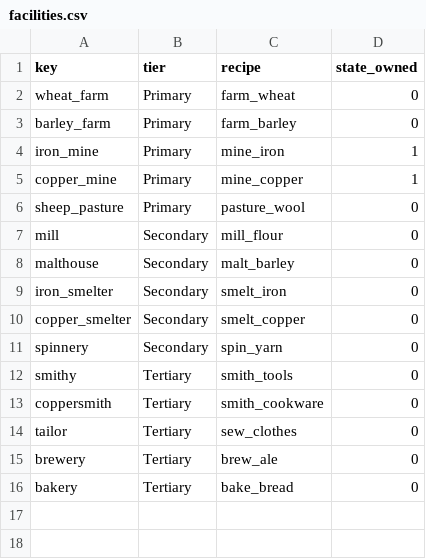
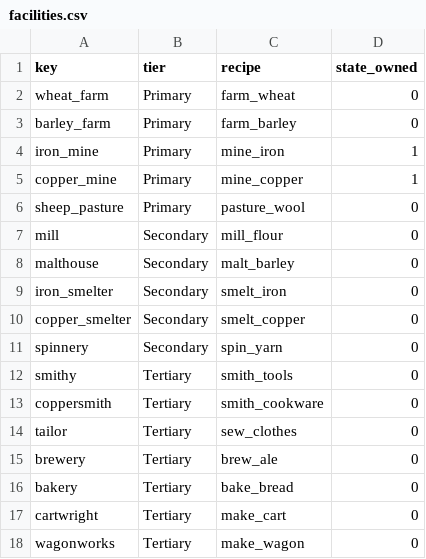
Before and after one commit to Semel-0421/Fantasy-Economic-Simulator, a CSV file: Assets/StreamingAssets/Data/facilities.csv, drawn as a sheet.

```diff
--- a/Assets/StreamingAssets/Data/facilities.csv
+++ b/Assets/StreamingAssets/Data/facilities.csv
@@ -16 +16,3 @@ brewery,Tertiary,brew_ale,0
 bakery,Tertiary,bake_bread,0
+cartwright,Tertiary,make_cart,0
+wagonworks,Tertiary,make_wagon,0
```
Also changed, not shown: Assets/StreamingAssets/Data/config.csv, Assets/StreamingAssets/Data/goods.csv, 40 other files.
